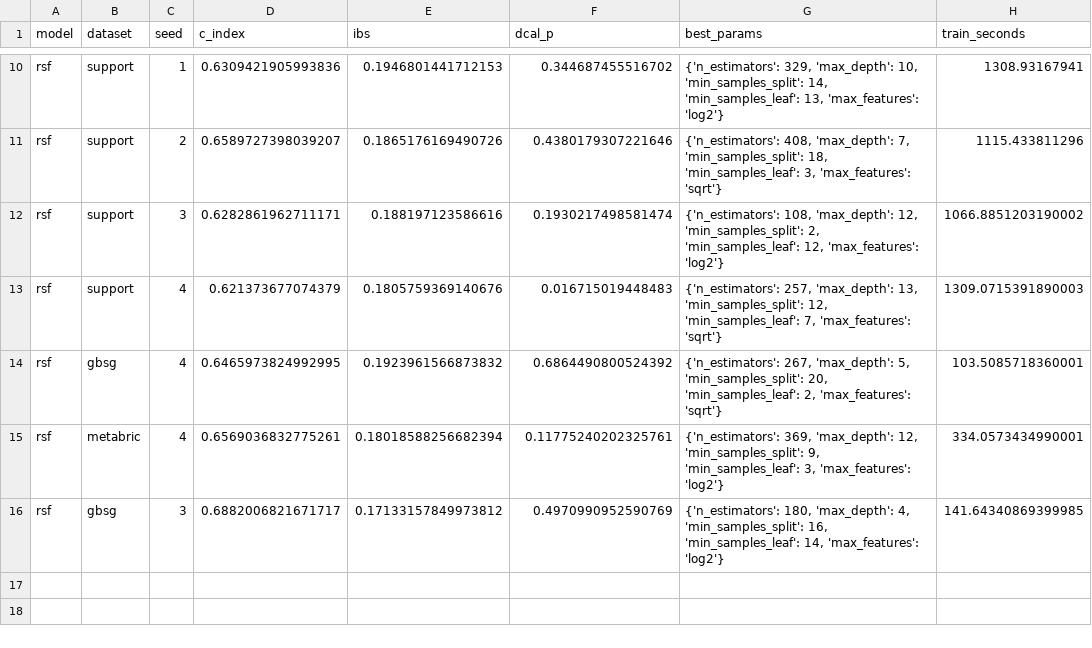
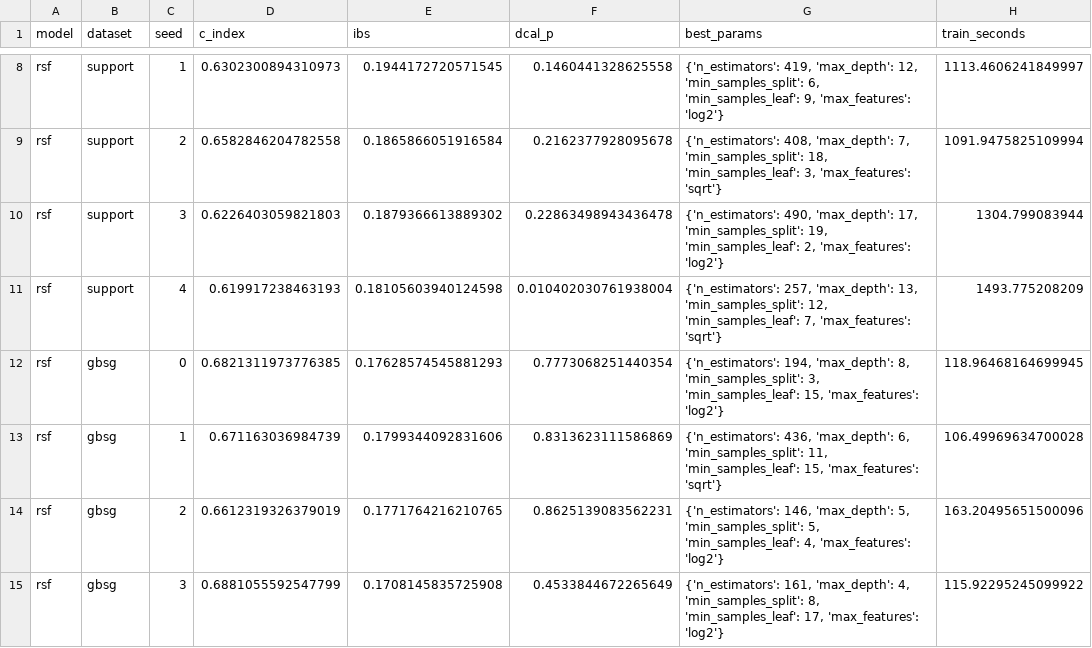
Before and after one commit to mtaimoorkhalid/rtds-fair-race, a CSV file: results/classic/rsf.csv, drawn as a sheet; only a part is shown, gaps mark what is left out; removed rows and columns are numbered as before the commit, all else as after; the diff covers the shown part only; the diff names each change by its address in the sheet, - before the commit and + after, or states it on an @@ line.

```diff
--- a/results/classic/rsf.csv
+++ b/results/classic/rsf.csv
-D8 (c_index): 0.6309421905993836
+D8 (c_index): 0.6302300894310973
-E8 (ibs): 0.1946801441712153
+E8 (ibs): 0.1944172720571545
-F8 (dcal_p): 0.344687455516702
+F8 (dcal_p): 0.1460441328625558
-G8 (best_params): {'n_estimators': 329, 'max_depth': 10, 'min_samples_split': 14, 'min_samples_leaf': 13, 'max_features': 'log2'}
+G8 (best_params): {'n_estimators': 419, 'max_depth': 12, 'min_samples_split': 6, 'min_samples_leaf': 9, 'max_features': 'log2'}
-H8 (train_seconds): 1308.93167941
+H8 (train_seconds): 1113.4606241849997
-D9 (c_index): 0.6589727398039207
+D9 (c_index): 0.6582846204782558
-E9 (ibs): 0.1865176169490726
+E9 (ibs): 0.1865866051916584
-F9 (dcal_p): 0.4380179307221646
+F9 (dcal_p): 0.2162377928095678
-H9 (train_seconds): 1115.433811296
+H9 (train_seconds): 1091.9475825109994
-D10 (c_index): 0.6282861962711171
+D10 (c_index): 0.6226403059821803
-E10 (ibs): 0.188197123586616
+E10 (ibs): 0.1879366613889302
-F10 (dcal_p): 0.1930217498581474
+F10 (dcal_p): 0.22863498943436478
-G10 (best_params): {'n_estimators': 108, 'max_depth': 12, 'min_samples_split': 2, 'min_samples_leaf': 12, 'max_features': 'log2'}
+G10 (best_params): {'n_estimators': 490, 'max_depth': 17, 'min_samples_split': 19, 'min_samples_leaf': 2, 'max_features': 'log2'}
-H10 (train_seconds): 1066.8851203190002
+H10 (train_seconds): 1304.799083944
-D11 (c_index): 0.621373677074379
+D11 (c_index): 0.619917238463193
-E11 (ibs): 0.1805759369140676
+E11 (ibs): 0.18105603940124598
-F11 (dcal_p): 0.016715019448483
+F11 (dcal_p): 0.010402030761938004
-H11 (train_seconds): 1309.0715391890003
+H11 (train_seconds): 1493.775208209
+row 12: rsf | gbsg | 0 | 0.6821311973776385 | 0.17628574545881293 | 0.7773068251440354 | {'n_estimators': 194, 'max_depth': 8, 'min_samples_split': 3, 'min_samples_leaf': 15, 'max_features': 'log2'} | 118.96468164699945
+row 13: rsf | gbsg | 1 | 0.671163036984739 | 0.1799344092831606 | 0.8313623111586869 | {'n_estimators': 436, 'max_depth': 6, 'min_samples_split': 11, 'min_samples_leaf': 15, 'max_features': 'sqrt'} | 106.49969634700028
-C14 (seed): 4
+C14 (seed): 2
-D14 (c_index): 0.6465973824992995
+D14 (c_index): 0.6612319326379019
-E14 (ibs): 0.1923961566873832
+E14 (ibs): 0.1771764216210765
-F14 (dcal_p): 0.6864490800524392
+F14 (dcal_p): 0.8625139083562231
-G14 (best_params): {'n_estimators': 267, 'max_depth': 5, 'min_samples_split': 20, 'min_samples_leaf': 2, 'max_features': 'sqrt'}
+G14 (best_params): {'n_estimators': 146, 'max_depth': 5, 'min_samples_split': 5, 'min_samples_leaf': 4, 'max_features': 'log2'}
-H14 (train_seconds): 103.5085718360001
+H14 (train_seconds): 163.20495651500096
-row 15: rsf | metabric | 4 | 0.6569036832775261 | 0.18018588256682394 | 0.11775240202325761 | {'n_estimators': 369, 'max_depth': 12, 'min_samples_split': 9, 'min_samples_leaf': 3, 'max_features': 'log2'} | 334.0573434990001
-D15 (c_index): 0.6882006821671717
+D15 (c_index): 0.6881055592547799
-E15 (ibs): 0.17133157849973812
+E15 (ibs): 0.1708145835725908
-F15 (dcal_p): 0.4970990952590769
+F15 (dcal_p): 0.4533844672265649
-G15 (best_params): {'n_estimators': 180, 'max_depth': 4, 'min_samples_split': 16, 'min_samples_leaf': 14, 'max_features': 'log2'}
+G15 (best_params): {'n_estimators': 161, 'max_depth': 4, 'min_samples_split': 8, 'min_samples_leaf': 17, 'max_features': 'log2'}
-H15 (train_seconds): 141.64340869399985
+H15 (train_seconds): 115.92295245099922
```
Also changed, not shown: 2 added rows, 3 removed rows and 24 edited cells elsewhere in this file, results/summary_table.csv, 3 other files.
